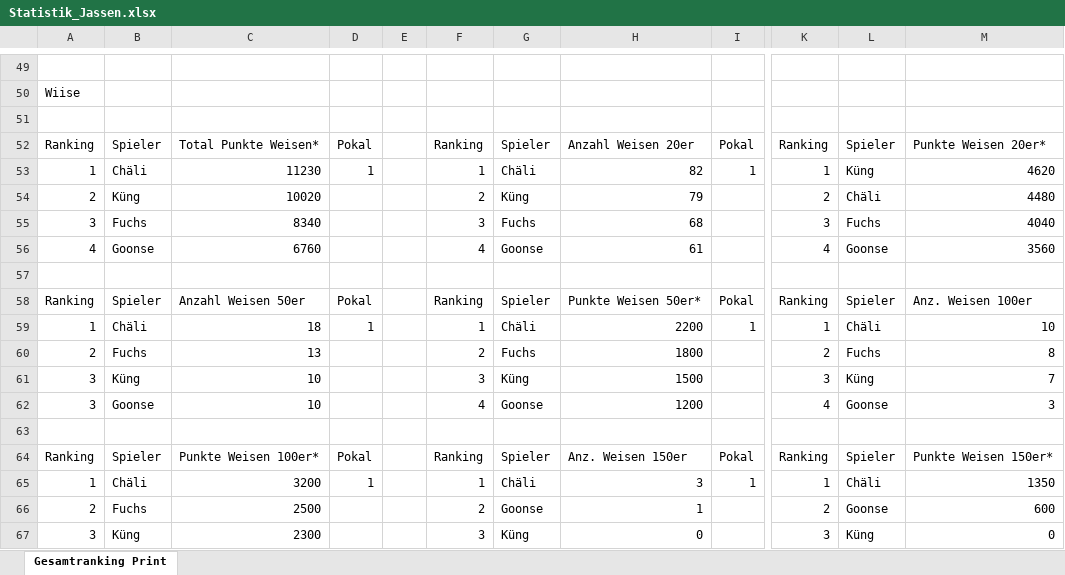
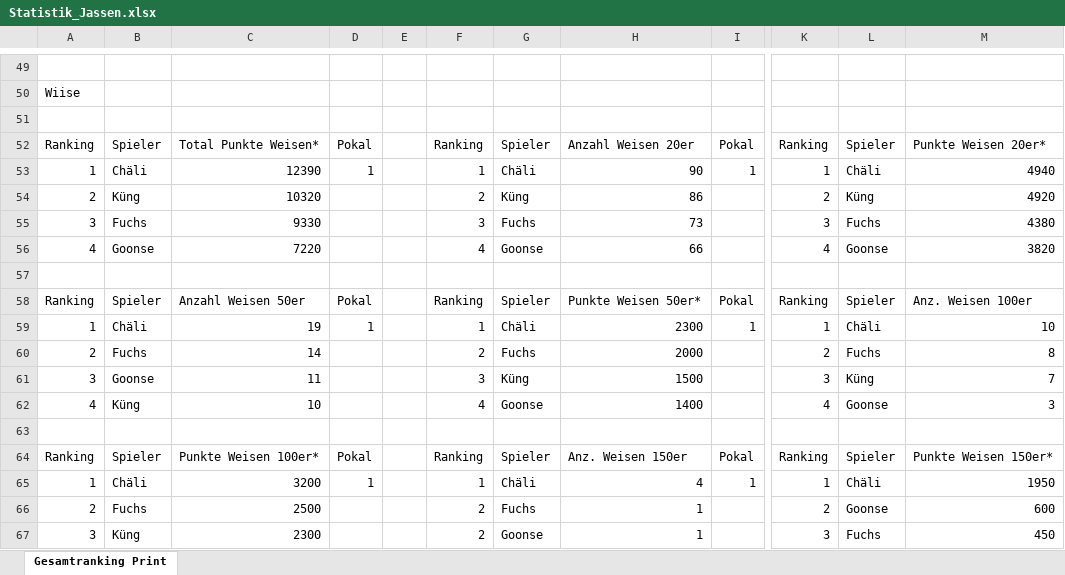
Before and after one commit to yveskeller79-debug/Gesamtranking, an Excel workbook: Statistik_Jassen.xlsx, sheet Gesamtranking Print, drawn as a sheet; only a part is shown, gaps mark what is left out; values as stored, in another font and other column widths than the file's, no borders; the diff covers the shown part only; the diff names each change by its address in the sheet, - before the commit and + after, or states it on an @@ line.

Commit message:
Jahresstatistik aktualisiert (2026-09-28)

```diff
--- a/Statistik_Jassen.xlsx (sheet Gesamtranking Print)
+++ b/Statistik_Jassen.xlsx (sheet Gesamtranking Print)
-C53: 11230
+C53: 12390
-H53: 82
+H53: 90
-L53: Küng
+L53: Chäli
-M53: 4620
+M53: 4940
-C54: 10020
+C54: 10320
-H54: 79
+H54: 86
-L54: Chäli
+L54: Küng
-M54: 4480
+M54: 4920
-C55: 8340
+C55: 9330
-H55: 68
+H55: 73
-M55: 4040
+M55: 4380
-C56: 6760
+C56: 7220
-H56: 61
+H56: 66
-M56: 3560
+M56: 3820
-C59: 18
+C59: 19
-H59: 2200
+H59: 2300
-C60: 13
+C60: 14
-H60: 1800
+H60: 2000
-B61: Küng
+B61: Goonse
-C61: 10
+C61: 11
-A62: 3
+A62: 4
-B62: Goonse
+B62: Küng
-H62: 1200
+H62: 1400
-H65: 3
+H65: 4
-M65: 1350
+M65: 1950
-G66: Goonse
+G66: Fuchs
-F67: 3
+F67: 2
-G67: Küng
+G67: Goonse
-H67: 0
+H67: 1
-L67: Küng
+L67: Fuchs
-M67: 0
+M67: 450
```
Also changed, not shown: 4 added rows, 4 removed rows and 82 edited cells elsewhere in this sheet.
